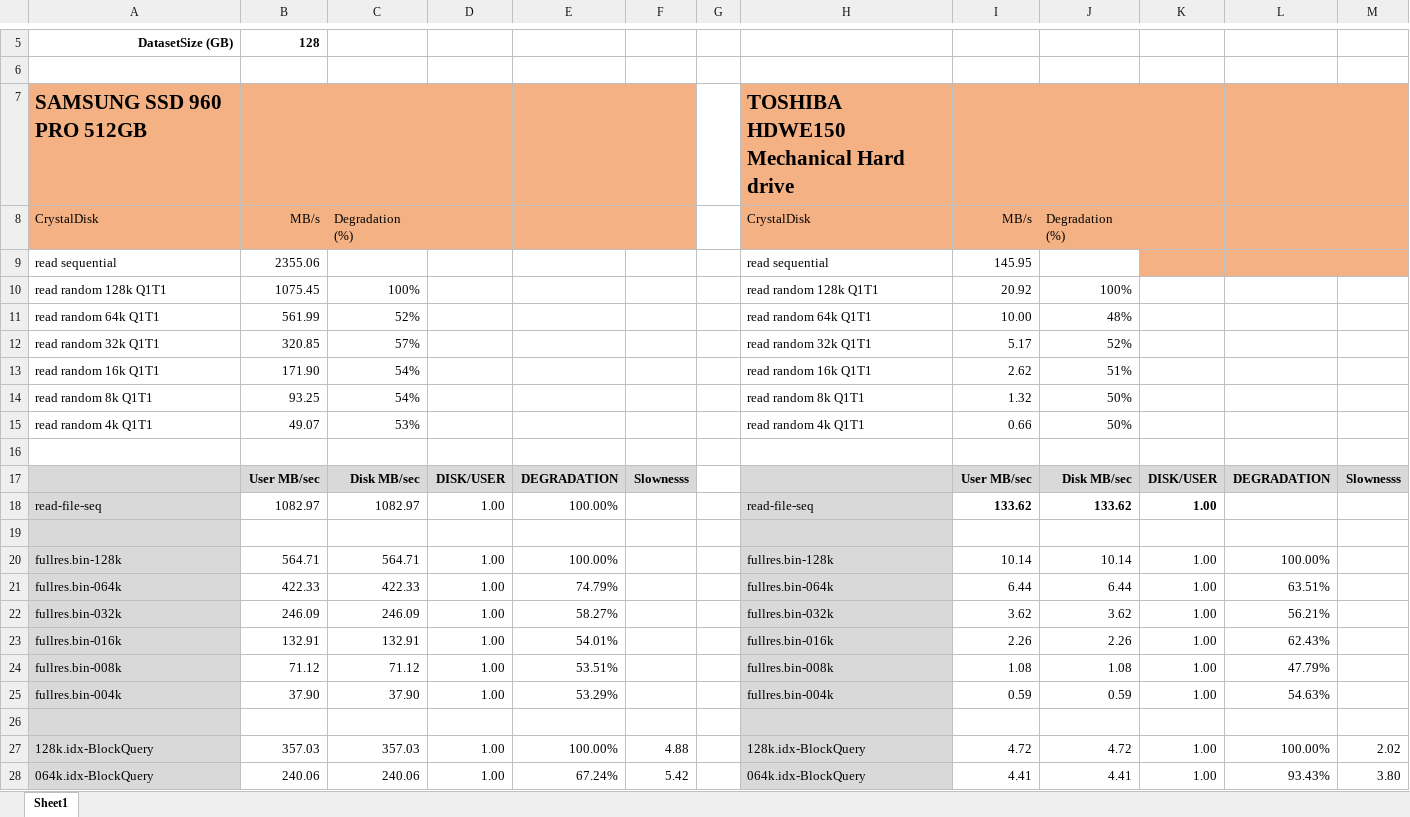
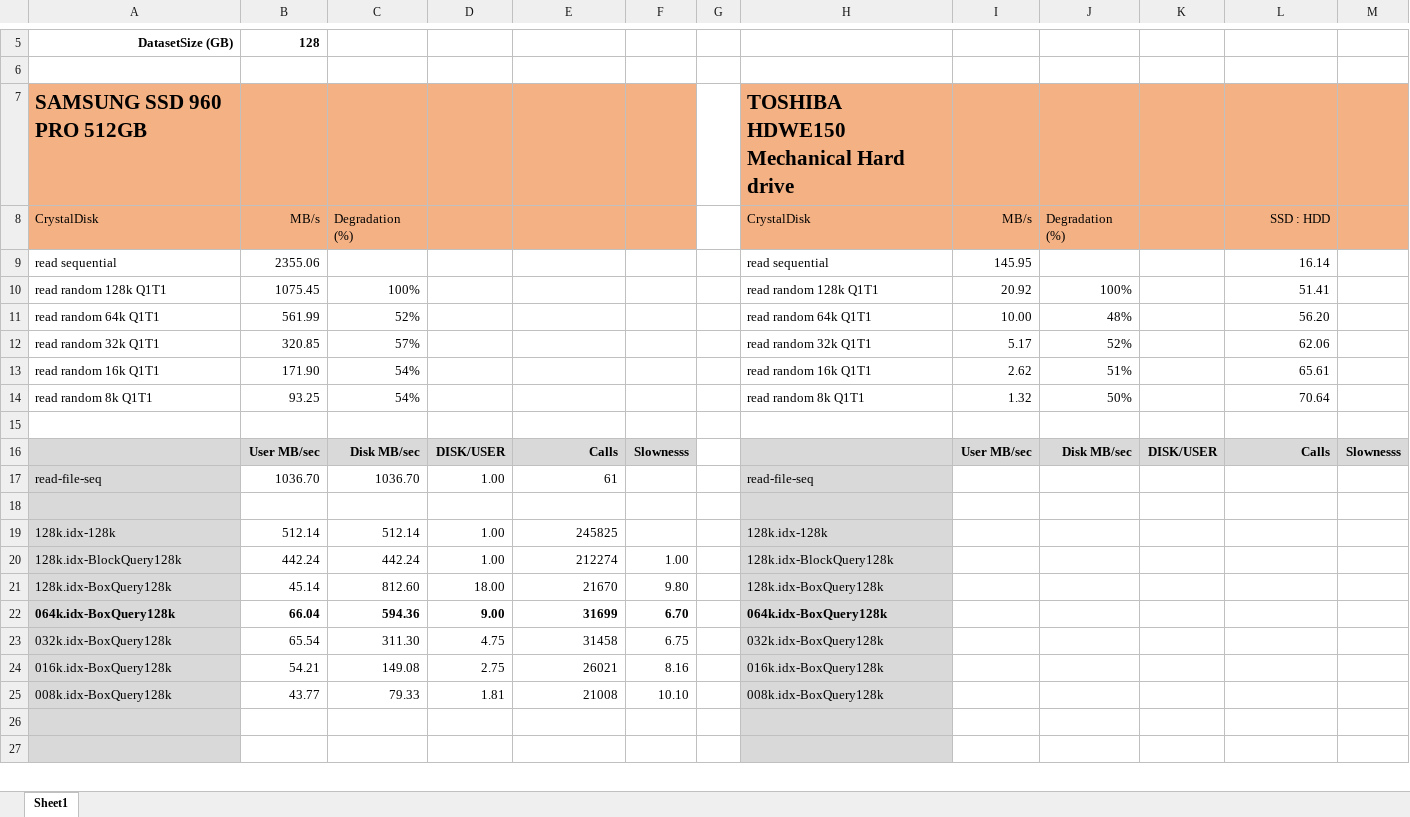
Before and after one commit to sci-visus/OpenVisus, an Excel workbook: Samples/jupyter/TestIdxBlockCompression.xlsx, sheet Sheet1, drawn as a sheet; only a part is shown, gaps mark what is left out; the shorter side is filled out with more unchanged rows; values as stored, in another font and other column widths than the file's, no borders; removed rows and columns are numbered as before the commit, all else as after; the diff covers the shown part only; the diff names each change by its address in the sheet, - before the commit and + after, or states it on an @@ line.

```diff
--- a/Samples/jupyter/TestIdxBlockCompression.xlsx (sheet Sheet1)
+++ b/Samples/jupyter/TestIdxBlockCompression.xlsx (sheet Sheet1)
-L8: (empty)
+L8: SSD : HDD
-K9:M9 fill: #F4B183
+K9:M9 fill: none
-L9: (empty)
+L9: 16.14
-L10: (empty)
+L10: 51.41
-L11: (empty)
+L11: 56.20
-L12: (empty)
+L12: 62.06
-L13: (empty)
+L13: 65.61
-L14: (empty)
+L14: 70.64
-row 15: read random 4k Q1T1 | 49.07 | 53% |  |  |  |  | read random 4k Q1T1 | 0.66 | 50%
-E16: DEGRADATION
+E16: Calls
-L16: DEGRADATION
+L16: Calls
-B17: 1082.97
+B17: 1036.70
-C17: 1082.97
+C17: 1036.70
-E17: 100.00%
+E17: 61
-I17: 133.62
+I17: (empty)
-J17: 133.62
+J17: (empty)
-K17: 1.00
+K17: (empty)
-row 20: fullres.bin-128k | 564.71 | 564.71 | 1.00 | 100.00% |  |  | fullres.bin-128k | 10.14 | 10.14 | 1.00 | 100.00%
-row 21: fullres.bin-064k | 422.33 | 422.33 | 1.00 | 74.79% |  |  | fullres.bin-064k | 6.44 | 6.44 | 1.00 | 63.51%
-row 22: fullres.bin-032k | 246.09 | 246.09 | 1.00 | 58.27% |  |  | fullres.bin-032k | 3.62 | 3.62 | 1.00 | 56.21%
-row 23: fullres.bin-016k | 132.91 | 132.91 | 1.00 | 54.01% |  |  | fullres.bin-016k | 2.26 | 2.26 | 1.00 | 62.43%
-row 24: fullres.bin-008k | 71.12 | 71.12 | 1.00 | 53.51% |  |  | fullres.bin-008k | 1.08 | 1.08 | 1.00 | 47.79%
-row 25: fullres.bin-004k | 37.90 | 37.90 | 1.00 | 53.29% |  |  | fullres.bin-004k | 0.59 | 0.59 | 1.00 | 54.63%
+row 19: 128k.idx-128k | 512.14 | 512.14 | 1.00 | 245825 |  |  | 128k.idx-128k
+row 20: 128k.idx-BlockQuery128k | 442.24 | 442.24 | 1.00 | 212274 | 1.00 |  | 128k.idx-BlockQuery128k
+row 21: 128k.idx-BoxQuery128k | 45.14 | 812.60 | 18.00 | 21670 | 9.80 |  | 128k.idx-BoxQuery128k
+row 22: 064k.idx-BoxQuery128k | 66.04 | 594.36 | 9.00 | 31699 | 6.70 |  | 064k.idx-BoxQuery128k
+row 23: 032k.idx-BoxQuery128k | 65.54 | 311.30 | 4.75 | 31458 | 6.75 |  | 032k.idx-BoxQuery128k
+row 24: 016k.idx-BoxQuery128k | 54.21 | 149.08 | 2.75 | 26021 | 8.16 |  | 016k.idx-BoxQuery128k
+row 25: 008k.idx-BoxQuery128k | 43.77 | 79.33 | 1.81 | 21008 | 10.10 |  | 008k.idx-BoxQuery128k
-row 27: 128k.idx-BlockQuery | 357.03 | 357.03 | 1.00 | 100.00% | 4.88 |  | 128k.idx-BlockQuery | 4.72 | 4.72 | 1.00 | 100.00% | 2.02
-row 28: 064k.idx-BlockQuery | 240.06 | 240.06 | 1.00 | 67.24% | 5.42 |  | 064k.idx-BlockQuery | 4.41 | 4.41 | 1.00 | 93.43% | 3.80
```
Also changed, not shown: 28 added rows, 40 removed rows and cell formats elsewhere in this sheet, 35 other files.
